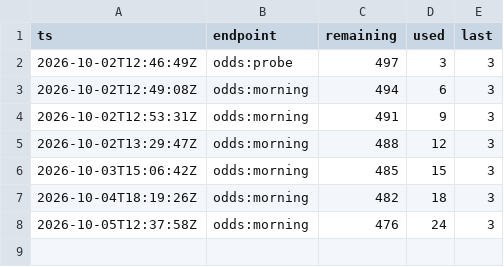
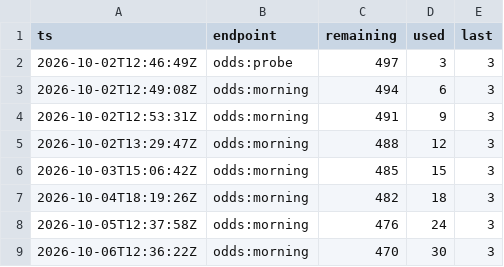
Before and after one commit to mostlypass-research/mostlypass, a CSV file: database/odds_credits.csv, drawn as a sheet.

```diff
--- a/database/odds_credits.csv
+++ b/database/odds_credits.csv
@@ -8 +8,2 @@ ts,endpoint,remaining,used,last
 2026-10-05T12:37:58Z,odds:morning,476,24,3
+2026-10-06T12:36:22Z,odds:morning,470,30,3
```
Also changed, not shown: 11 other files.
